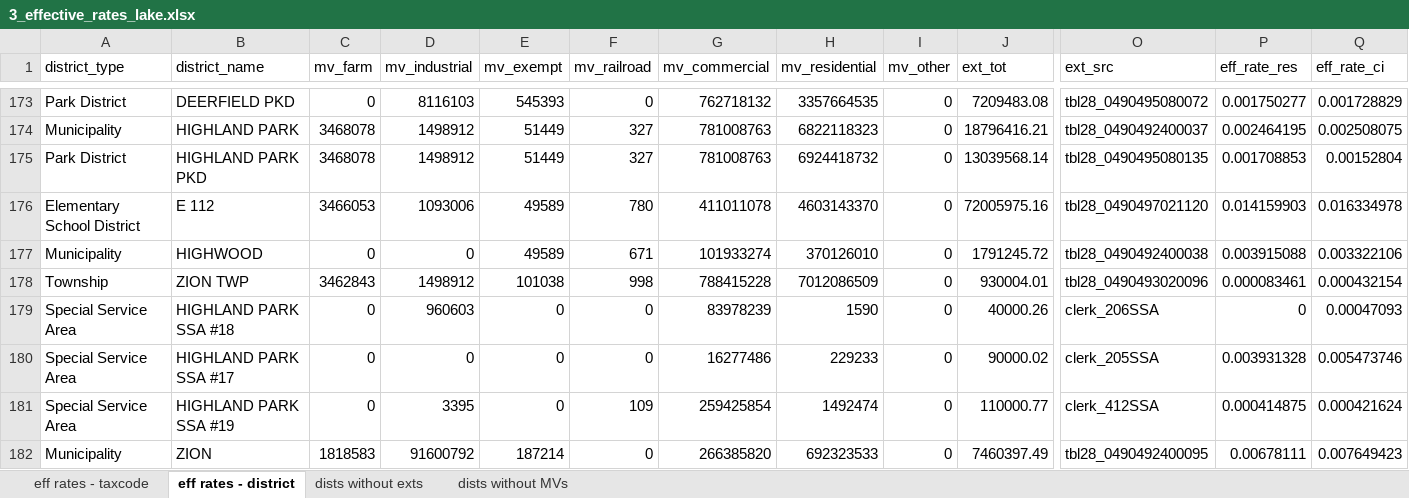
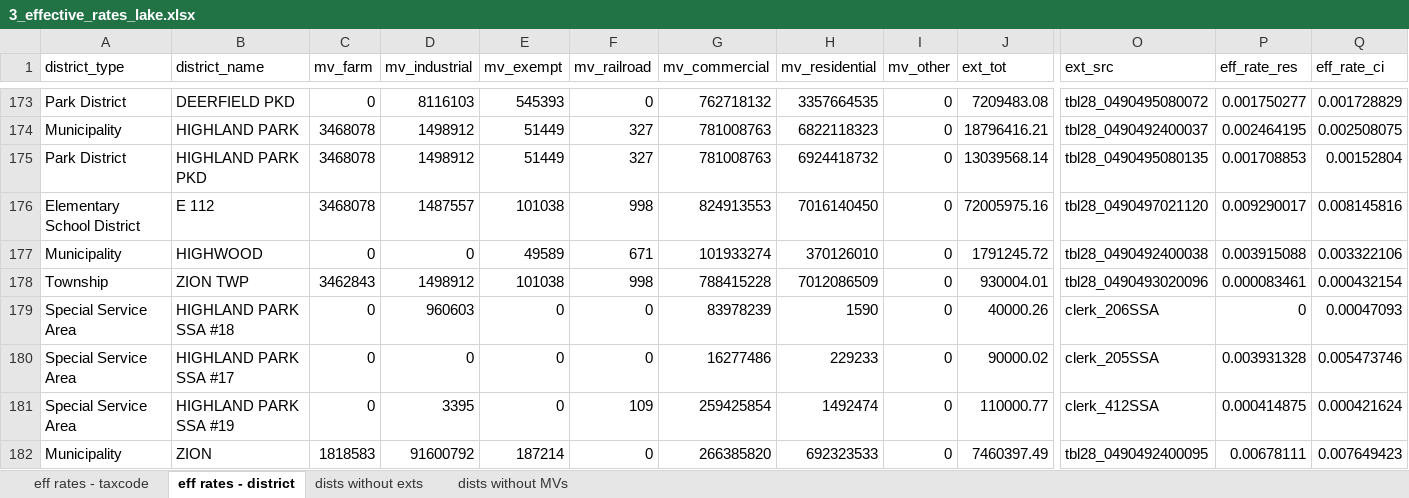
Before and after one commit to CMAP-REPOS/effective_property_tax, an Excel workbook: outputs/3_effective_rates_lake.xlsx, sheet eff rates - district, drawn as a sheet; only a part is shown, gaps mark what is left out; values as stored, in another font and other column widths than the file's, no borders; the diff names each change by its address in the sheet, - before the commit and + after, or states it on an @@ line.

```diff
--- a/outputs/3_effective_rates_lake.xlsx (sheet eff rates - district)
+++ b/outputs/3_effective_rates_lake.xlsx (sheet eff rates - district)
-C176 (mv_farm): 3466053
+C176 (mv_farm): 3468078
-D176 (mv_industrial): 1093006
+D176 (mv_industrial): 1487557
-E176 (mv_exempt): 49589
+E176 (mv_exempt): 101038
-F176 (mv_railroad): 780
+F176 (mv_railroad): 998
-G176 (mv_commercial): 411011078
+G176 (mv_commercial): 824913553
-H176 (mv_residential): 4603143370
+H176 (mv_residential): 7016140450
-P176 (eff_rate_res): 0.014159903
+P176 (eff_rate_res): 0.009290017
-Q176 (eff_rate_ci): 0.016334978
+Q176 (eff_rate_ci): 0.008145816
```
Also changed, not shown: sheet eff rates - taxcode, sheet dists without exts, outputs/2_dists_by_taxcode_proc_cook.xlsx, outputs/2_dists_by_taxcode_proc_dupage.xlsx, 14 other files.
